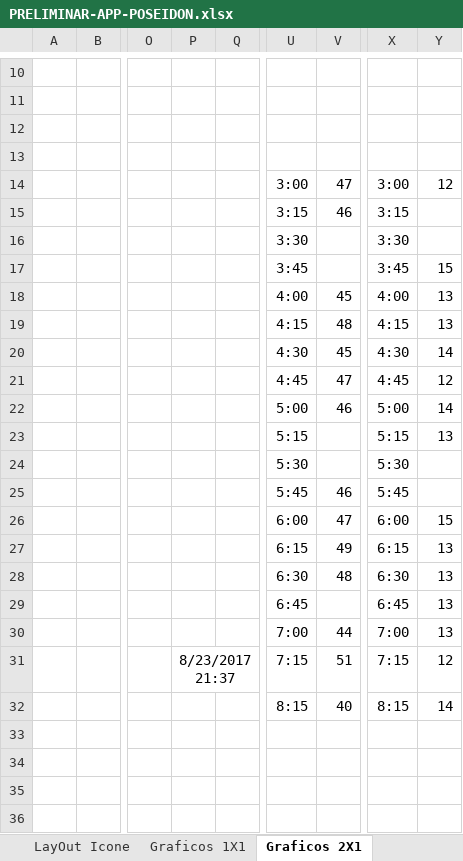
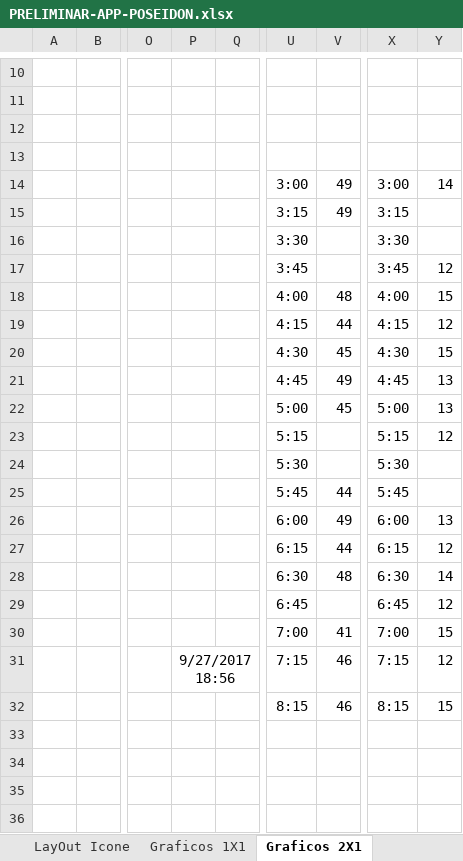
Before and after one commit to raafaadg/StarUP_POSEIDON, an Excel workbook: PRELIMINAR-APP-POSEIDON.xlsx, sheet Graficos 2X1, drawn as a sheet; only a part is shown, gaps mark what is left out; values as stored, in another font and other column widths than the file's, no borders; charts and pictures not drawn; removed rows and columns are numbered as before the commit, all else as after; rows hold the shown columns only; the diff names each change by its address in the sheet, - before the commit and + after, or states it on an @@ line.

```diff
--- a/PRELIMINAR-APP-POSEIDON.xlsx (sheet Graficos 2X1)
+++ b/PRELIMINAR-APP-POSEIDON.xlsx (sheet Graficos 2X1)
-V14: 47
+V14: 49
-Y14: 12
+Y14: 14
-V15: 46
+V15: 49
-Y17: 15
+Y17: 12
-V18: 45
+V18: 48
-Y18: 13
+Y18: 15
-V19: 48
+V19: 44
-Y19: 13
+Y19: 12
-Y20: 14
+Y20: 15
-V21: 47
+V21: 49
-Y21: 12
+Y21: 13
-V22: 46
+V22: 45
-Y22: 14
+Y22: 13
-Y23: 13
+Y23: 12
-V25: 46
+V25: 44
-row 26:  |  |  |  |  | 6:00 | 47 | 6:00 | 15
-U26: 6:15
+U26: 6:00
-X26: 6:15
+X26: 6:00
+row 27:  |  |  |  |  | 6:15 | 44 | 6:15 | 12
-Y28: 13
+Y28: 14
-Y29: 13
+Y29: 12
-V30: 44
+V30: 41
-Y30: 13
+Y30: 15
-P31: 8/23/2017 21:37
+P31: 9/27/2017 18:56
-V31: 51
+V31: 46
-V32: 40
+V32: 46
-Y32: 14
+Y32: 15
```
Also changed, not shown: sheet Graficos 1X1, sheet LayOut Icone, sheet LayOut, sheet Tabela do proj., sheet Tabela das maquinas, charts or pictures, 33 other files.
